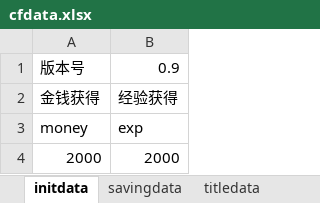
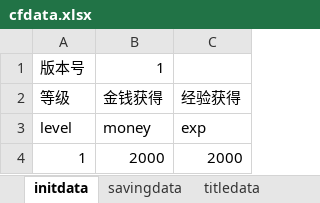
Before and after one commit to colenhyt/cf, an Excel workbook: cfdata.xlsx, sheet initdata, drawn as a sheet; values as stored, in another font and other column widths than the file's, no borders; removed rows and columns are numbered as before the commit, all else as after; the diff names each change by its address in the sheet, - before the commit and + after, or states it on an @@ line.

```diff
--- a/cfdata.xlsx (sheet initdata)
+++ b/cfdata.xlsx (sheet initdata)
+column A, rows 2-4: 等级 | level | 1
-row 1: 版本号 | 0.9
+row 1: 版本号 | 1
```
Also changed, not shown: sheet savingdata, 28 other files.
